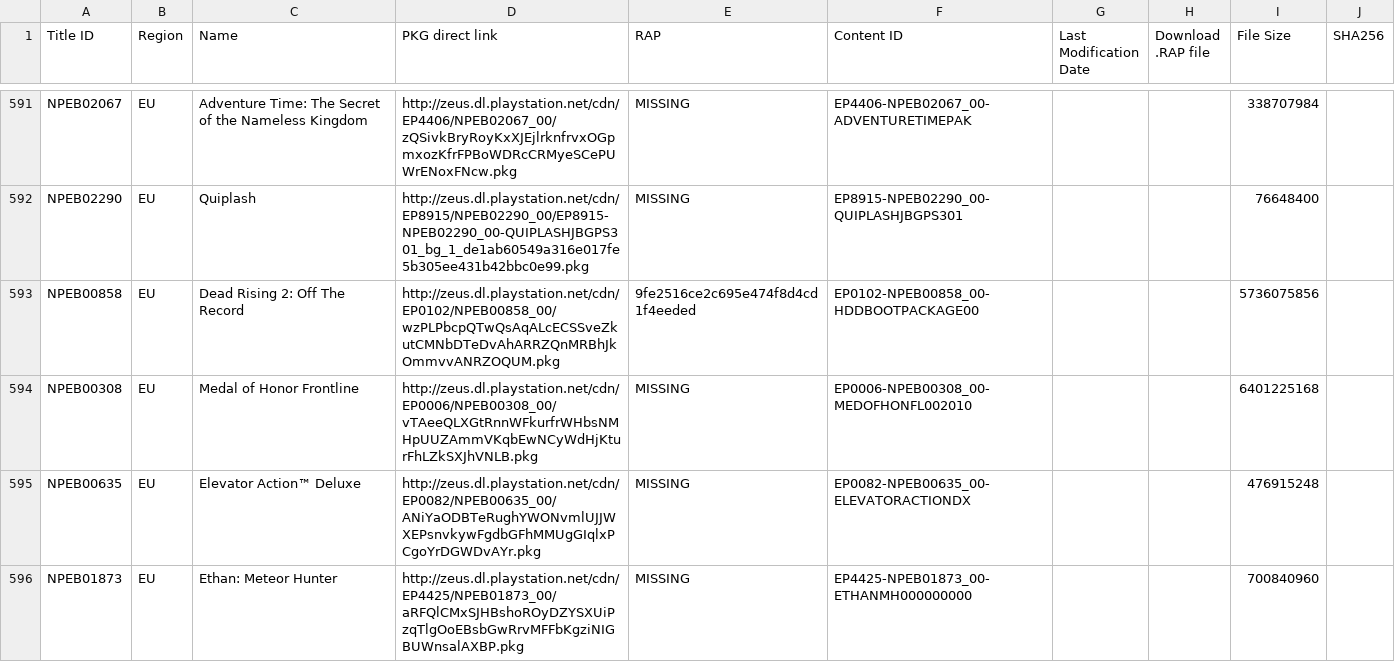
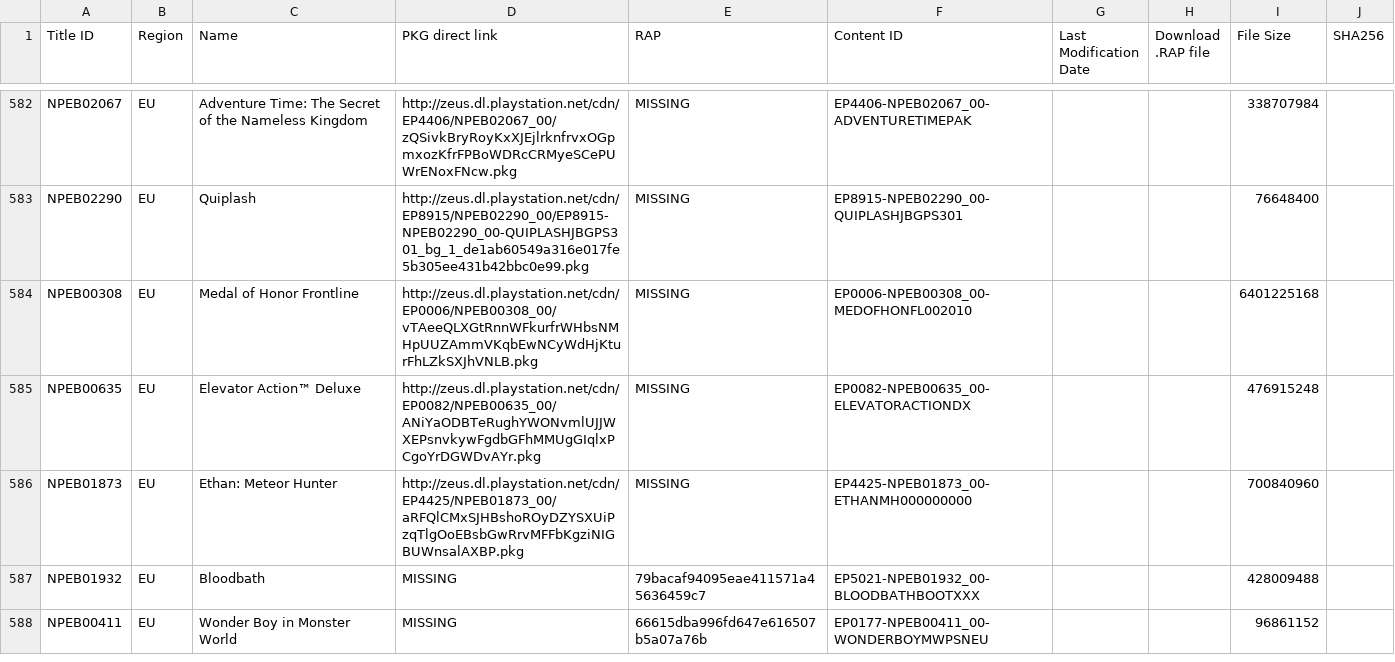
Before and after one commit to jy95/pkgi-ps3-nopaystation, a TSV file: input/pending_PS3_GAMES.tsv, drawn as a sheet; only a part is shown, gaps mark what is left out; the shorter side is filled out with more unchanged rows; removed rows and columns are numbered as before the commit, all else as after; the diff covers the shown part only; the diff names each change by its address in the sheet, - before the commit and + after, or states it on an @@ line.

```diff
--- a/input/pending_PS3_GAMES.tsv
+++ b/input/pending_PS3_GAMES.tsv
-row 593: NPEB00858 | EU | Dead Rising 2: Off The Record | http://zeus.dl.playstation.net/cdn/EP0102/NPEB00858_00/wzPLPbcpQTwQsAqALcECSSveZkutCMNbDTeDvAhARRZQnMRBhJkOmmvvANRZOQUM.pkg | 9fe2516ce2c695e474f8d4cd1f4eeded | EP0102-NPEB00858_00-HDDBOOTPACKAGE00 |  |  | 5736075856
```
Also changed, not shown: 2 added rows, 21 removed rows and 2 edited cells elsewhere in this file, input/pending_PS3_THEMES.tsv, output/pkgi_games_pending.csv, 8 other files.
